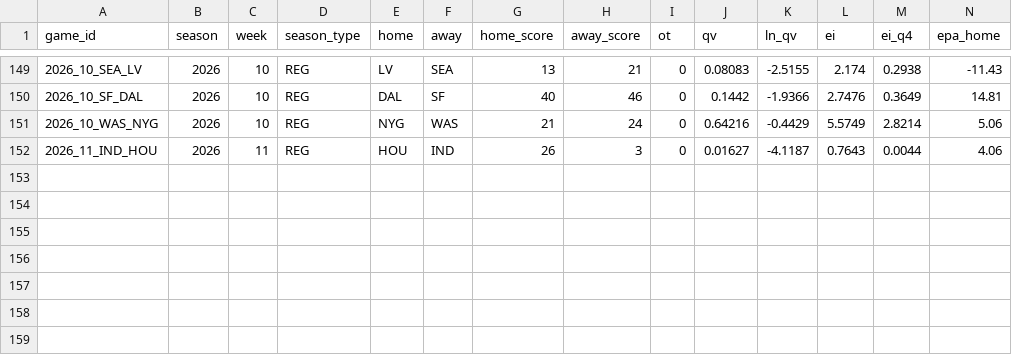
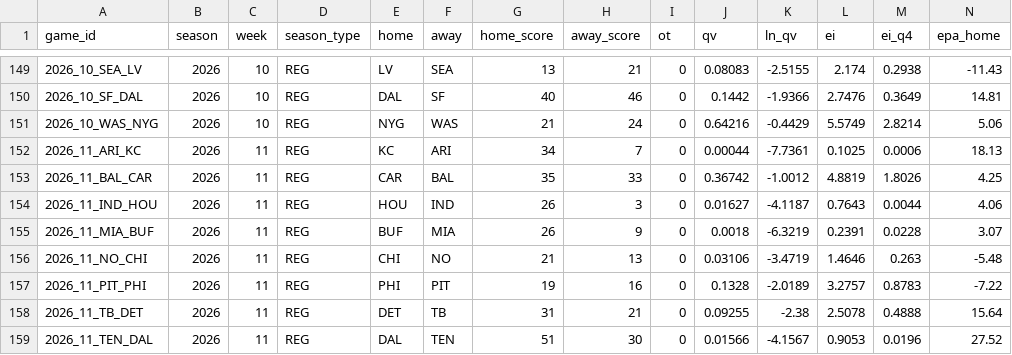
Before and after one commit to HighonFigures/nfl-contratti, a CSV file: watchability_nfl.csv, drawn as a sheet; only a part is shown, gaps mark what is left out; rows hold the shown columns only; the diff names each change by its address in the sheet, - before the commit and + after, or states it on an @@ line.

```diff
--- a/watchability_nfl.csv
+++ b/watchability_nfl.csv
+row 152: 2026_11_ARI_KC | 2026 | 11 | REG | KC | ARI | 34 | 7 | 0 | 0.00044 | -7.7361 | 0.1025 | 0.0006 | 18.13
+row 153: 2026_11_BAL_CAR | 2026 | 11 | REG | CAR | BAL | 35 | 33 | 0 | 0.36742 | -1.0012 | 4.8819 | 1.8026 | 4.25
+row 155: 2026_11_MIA_BUF | 2026 | 11 | REG | BUF | MIA | 26 | 9 | 0 | 0.0018 | -6.3219 | 0.2391 | 0.0228 | 3.07
+row 156: 2026_11_NO_CHI | 2026 | 11 | REG | CHI | NO | 21 | 13 | 0 | 0.03106 | -3.4719 | 1.4646 | 0.263 | -5.48
+row 157: 2026_11_PIT_PHI | 2026 | 11 | REG | PHI | PIT | 19 | 16 | 0 | 0.1328 | -2.0189 | 3.2757 | 0.8783 | -7.22
+row 158: 2026_11_TB_DET | 2026 | 11 | REG | DET | TB | 31 | 21 | 0 | 0.09255 | -2.38 | 2.5078 | 0.4888 | 15.64
+row 159: 2026_11_TEN_DAL | 2026 | 11 | REG | DAL | TEN | 51 | 30 | 0 | 0.01566 | -4.1567 | 0.9053 | 0.0196 | 27.52
```
